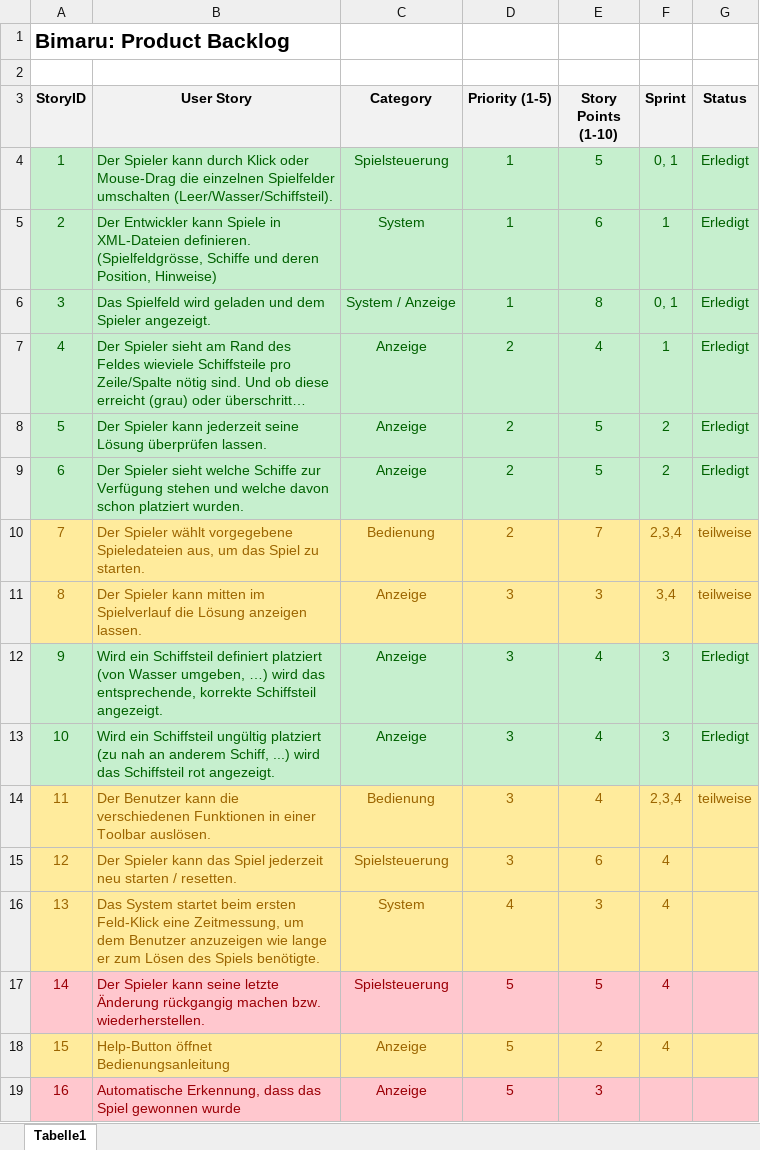
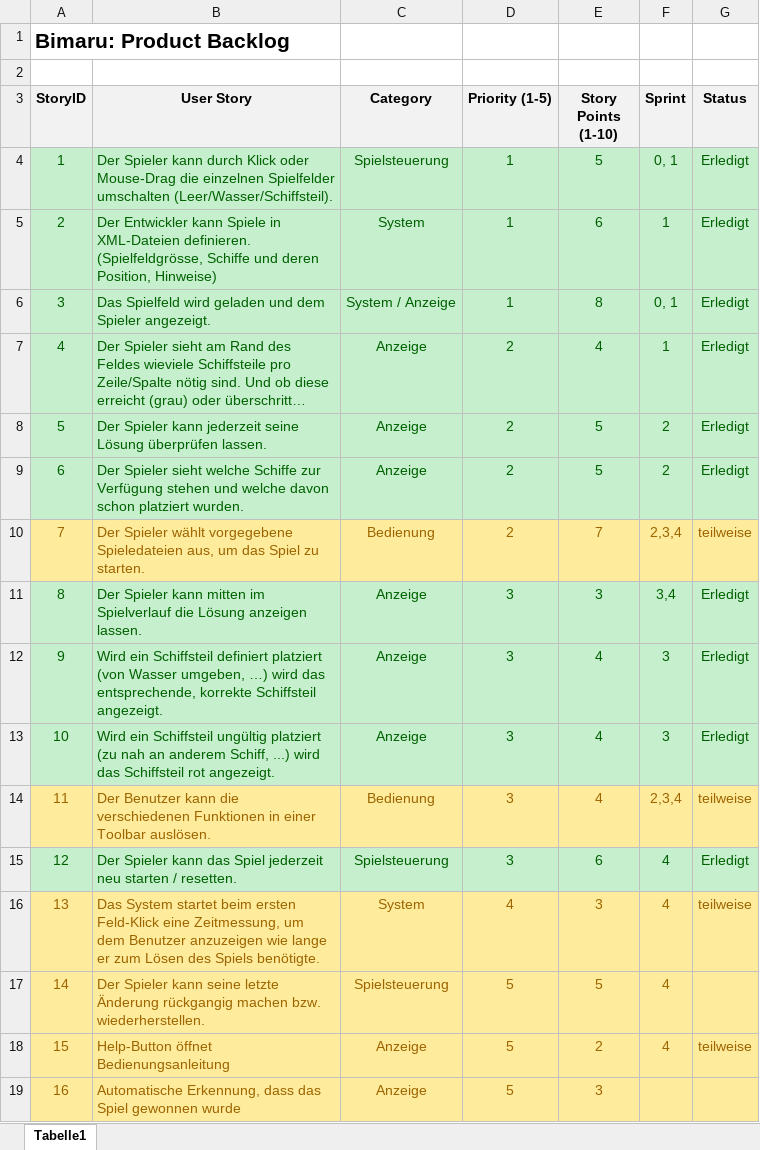
Before and after one commit to Double-A-92/Bimaru, an Excel workbook: ScrumDoku/Product_Backlog.xlsx, sheet Tabelle1, drawn as a sheet; long unchanged cells end in …; values as stored, in another font and other column widths than the file's, no borders; the diff names each change by its address in the sheet, - before the commit and + after, or states it on an @@ line.

```diff
--- a/ScrumDoku/Product_Backlog.xlsx (sheet Tabelle1)
+++ b/ScrumDoku/Product_Backlog.xlsx (sheet Tabelle1)
@@ A11:G11 fill: #FFEB9C → #C6EFCE, text colour: #9C6500 → #006100 @@
-G11 (Status): teilweise
+G11 (Status): Erledigt
-A15:G15 fill: #FFEB9C
+A15:G15 fill: #C6EFCE
-A15:F15 text colour: #9C6500
+A15:F15 text colour: #006100
-G15 (Status): (empty)
+G15 (Status): Erledigt
-G16 (Status): (empty)
+G16 (Status): teilweise
-A17:G17 fill: #FFC7CE
+A17:G17 fill: #FFEB9C
-A17:F17 text colour: #9C0006
+A17:F17 text colour: #9C6500
-G18 (Status): (empty)
+G18 (Status): teilweise
-A19:G19 fill: #FFC7CE
+A19:G19 fill: #FFEB9C
-A19:E19 text colour: #9C0006
+A19:E19 text colour: #9C6500
```
Also changed, not shown: ScrumDoku/Sprint_Backlog_1.xlsx, 1 other file.
